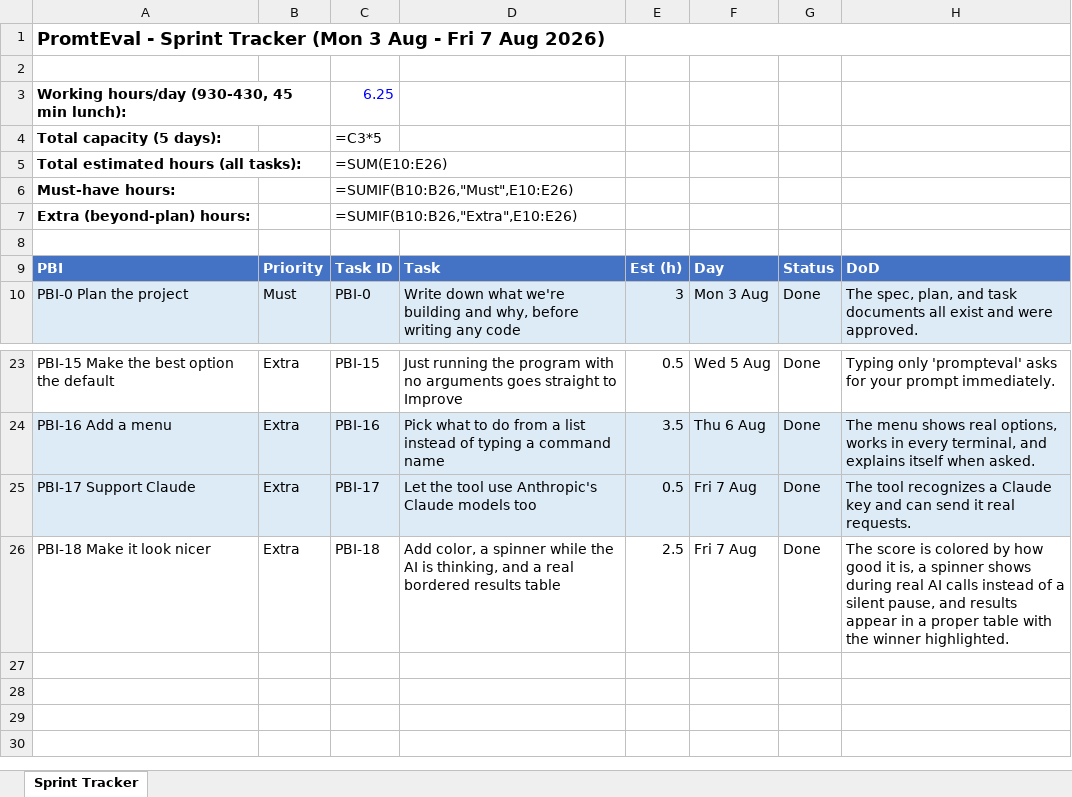
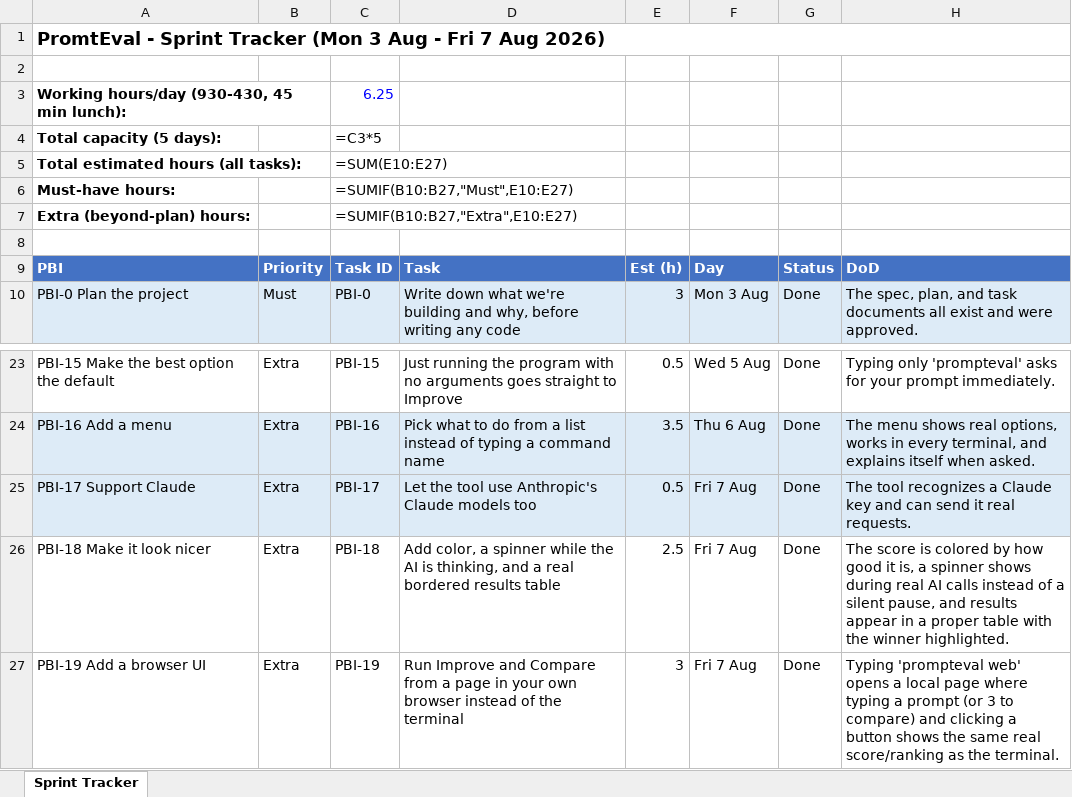
Before and after one commit to harsh28708-sys/Prompts1, an Excel workbook: Sprint_Tracker.xlsx, sheet Sprint Tracker, drawn as a sheet; only a part is shown, gaps mark what is left out; values as stored, in another font and other column widths than the file's, no borders; formulas without a stored value are shown as written; the diff names each change by its address in the sheet, - before the commit and + after, or states it on an @@ line.

```diff
--- a/Sprint_Tracker.xlsx (sheet Sprint Tracker)
+++ b/Sprint_Tracker.xlsx (sheet Sprint Tracker)
-C5: =SUM(E10:E26)
+C5: =SUM(E10:E27)
-C6: =SUMIF(B10:B26,"Must",E10:E26)
+C6: =SUMIF(B10:B27,"Must",E10:E27)
-C7: =SUMIF(B10:B26,"Extra",E10:E26)
+C7: =SUMIF(B10:B27,"Extra",E10:E27)
+row 27: PBI-19 Add a browser UI | Extra | PBI-19 | Run Improve and Compare from a page in your own browser instead of the terminal | 3 | Fri 7 Aug | Done | Typing 'prompteval web' opens a local page where typing a prompt (or 3 to compare) and clicking a button shows the same real score/ranking as the terminal.
```
Also changed, not shown: 10 other files.
